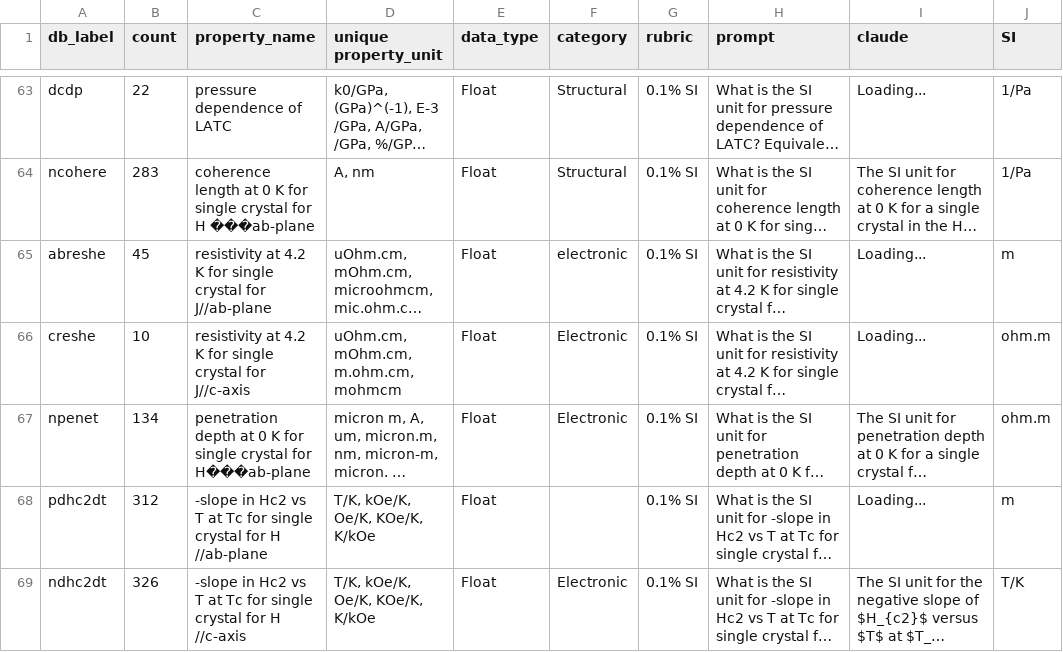
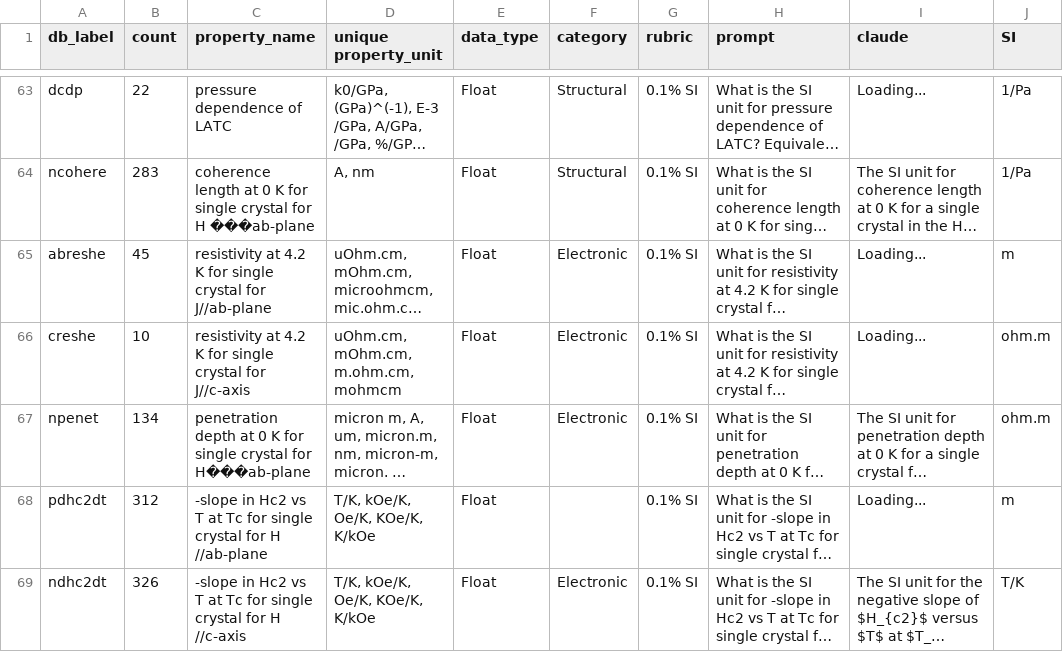
Before and after one commit to albertgong1/sci-llm, a CSV file: examples/supercon-extraction/scoring/rubric_2.csv, drawn as a sheet; only a part is shown, gaps mark what is left out; long unchanged cells end in …; the diff names each change by its address in the sheet, - before the commit and + after, or states it on an @@ line.

Commit message:
updated category for dhc2dt

```diff
--- a/examples/supercon-extraction/scoring/rubric_2.csv
+++ b/examples/supercon-extraction/scoring/rubric_2.csv
-F65 (category): electronic
+F65 (category): Electronic
```
